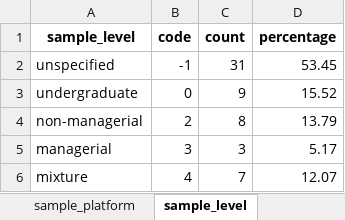
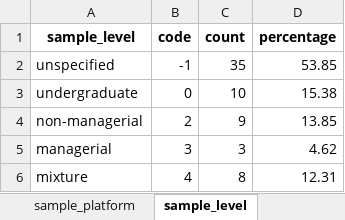
Before and after one commit to cory-moore/careless_response_meta_analysis, an Excel workbook: results/frequencies.xlsx, sheet sample_level, drawn as a sheet; values as stored, in another font and other column widths than the file's, no borders; the diff names each change by its address in the sheet, - before the commit and + after, or states it on an @@ line.

```diff
--- a/results/frequencies.xlsx (sheet sample_level)
+++ b/results/frequencies.xlsx (sheet sample_level)
-C2 (count): 31
+C2 (count): 35
-D2 (percentage): 53.45
+D2 (percentage): 53.85
-C3 (count): 9
+C3 (count): 10
-D3 (percentage): 15.52
+D3 (percentage): 15.38
-C4 (count): 8
+C4 (count): 9
-D4 (percentage): 13.79
+D4 (percentage): 13.85
-D5 (percentage): 5.17
+D5 (percentage): 4.62
-C6 (count): 7
+C6 (count): 8
-D6 (percentage): 12.07
+D6 (percentage): 12.31
```
Also changed, not shown: sheet cr_method, sheet sample_platform, sheet cr_type, sheet sample_source, sheet sample_incentive, sheet design_location, 6 more sheets, other sheet tabs, results/raw_proportions.xlsx, 13 other files.
